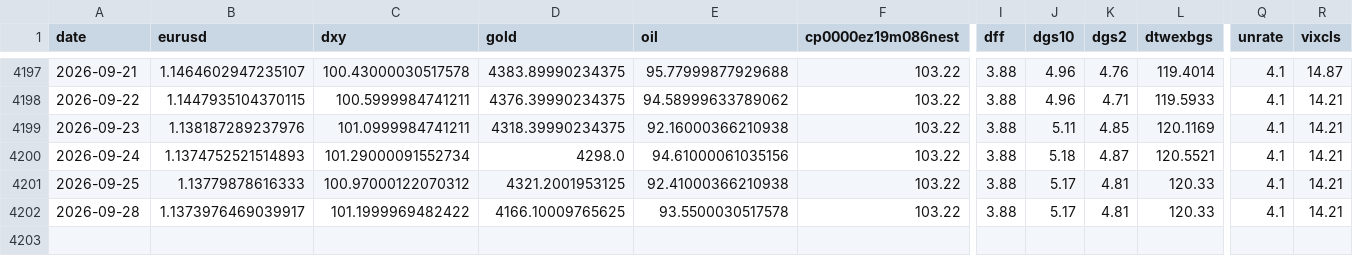
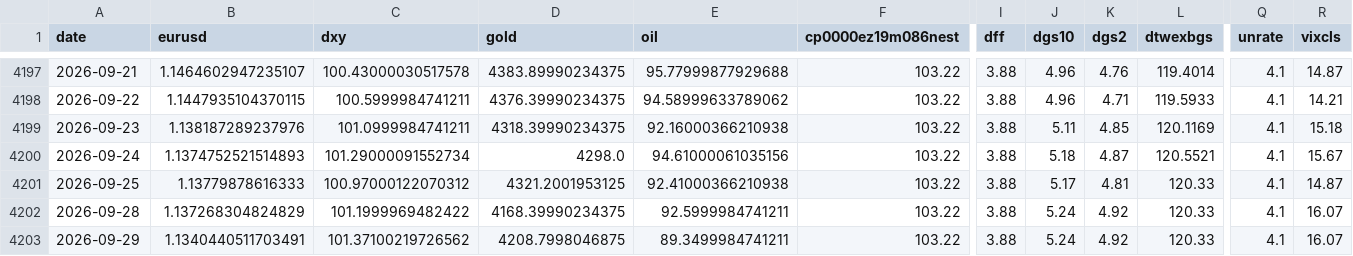
Before and after one commit to GCS230476/Final-Project-2, a CSV file: data/interim/fx_master_dataset.csv, drawn as a sheet; only a part is shown, gaps mark what is left out; rows hold the shown columns only; the diff names each change by its address in the sheet, - before the commit and + after, or states it on an @@ line.

Commit message:
Auto data update

```diff
--- a/data/interim/fx_master_dataset.csv
+++ b/data/interim/fx_master_dataset.csv
-R4199 (vixcls): 14.21
+R4199 (vixcls): 15.18
-R4200 (vixcls): 14.21
+R4200 (vixcls): 15.67
-R4201 (vixcls): 14.21
+R4201 (vixcls): 14.87
-B4202 (eurusd): 1.1373976469039917
+B4202 (eurusd): 1.137268304824829
-D4202 (gold): 4166.10009765625
+D4202 (gold): 4168.39990234375
-E4202 (oil): 93.5500030517578
+E4202 (oil): 92.5999984741211
-J4202 (dgs10): 5.17
+J4202 (dgs10): 5.24
-K4202 (dgs2): 4.81
+K4202 (dgs2): 4.92
-R4202 (vixcls): 14.21
+R4202 (vixcls): 16.07
+row 4203: 2026-09-29 | 1.1340440511703491 | 101.37100219726562 | 4208.7998046875 | 89.3499984741211 | 103.22 | 3.88 | 5.24 | 4.92 | 120.33 | 4.1 | 16.07
```
Also changed, not shown: 1 other file.
